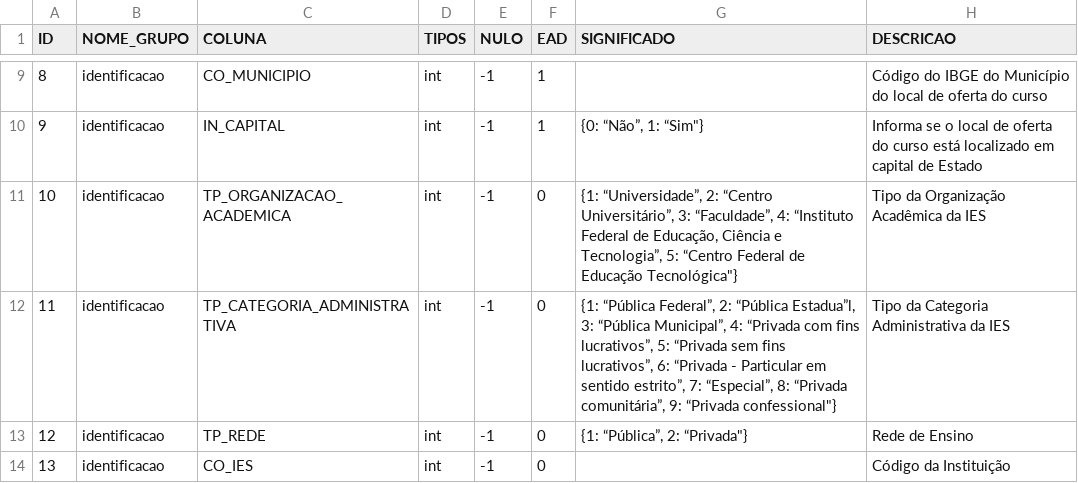
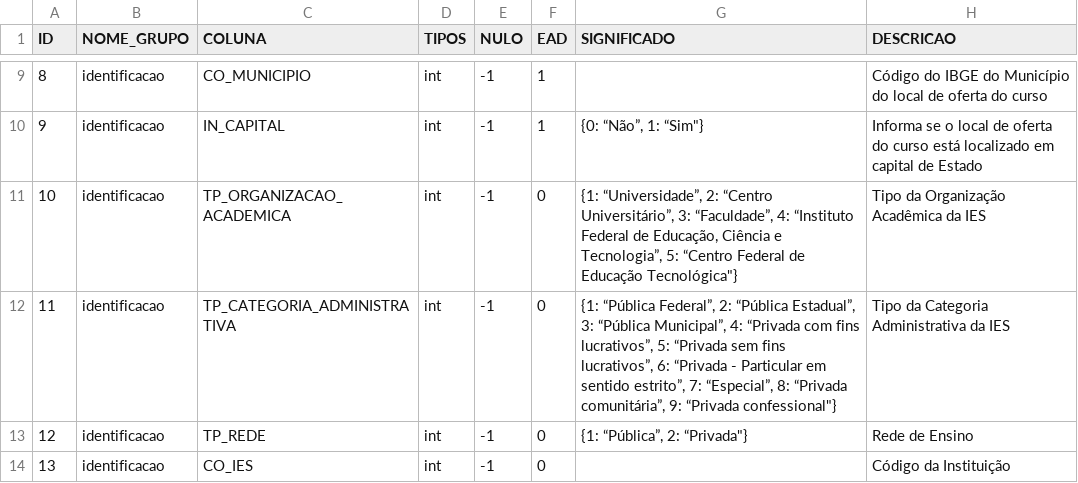
Before and after one commit to jvttr/AnaliseEnsinoSuperiorPublico, a CSV file: dicionario_dados.csv, drawn as a sheet; only a part is shown, gaps mark what is left out; the diff names each change by its address in the sheet, - before the commit and + after, or states it on an @@ line.

Commit message:
Conserta o metodo traduzDados

```diff
--- a/dicionario_dados.csv
+++ b/dicionario_dados.csv
-G12 (SIGNIFICADO): …2: “Pública Estadua”l, 3: “Pública…
+G12 (SIGNIFICADO): …2: “Pública Estadual”, 3: “Pública…
```
Also changed, not shown: 1 other file.
